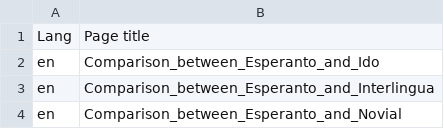
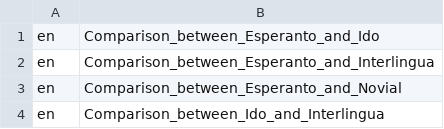
Before and after one commit to OpenCompare/pcm-stats, a CSV file: src/main/resources/list_of_PCMs.csv, drawn as a sheet; only a part is shown; the shorter side is filled out with more unchanged rows.

```diff
--- a/src/main/resources/list_of_PCMs.csv
+++ b/src/main/resources/list_of_PCMs.csv
@@ -1,2 +1 @@
-"Lang","Page title"
 "en","Comparison_between_Esperanto_and_Ido"
```
Also changed, not shown: 4 other files.
